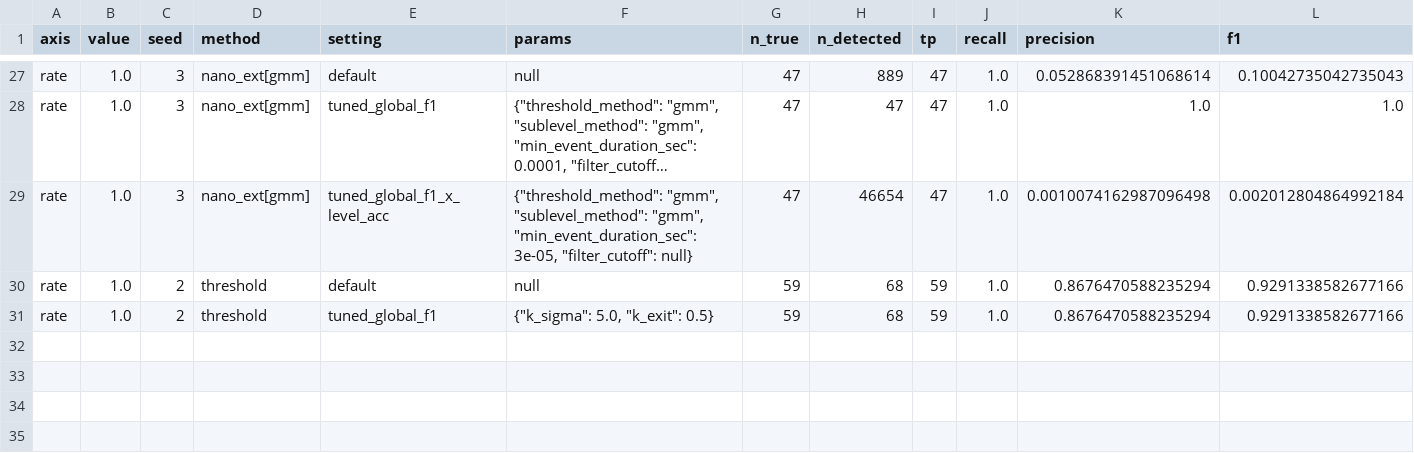
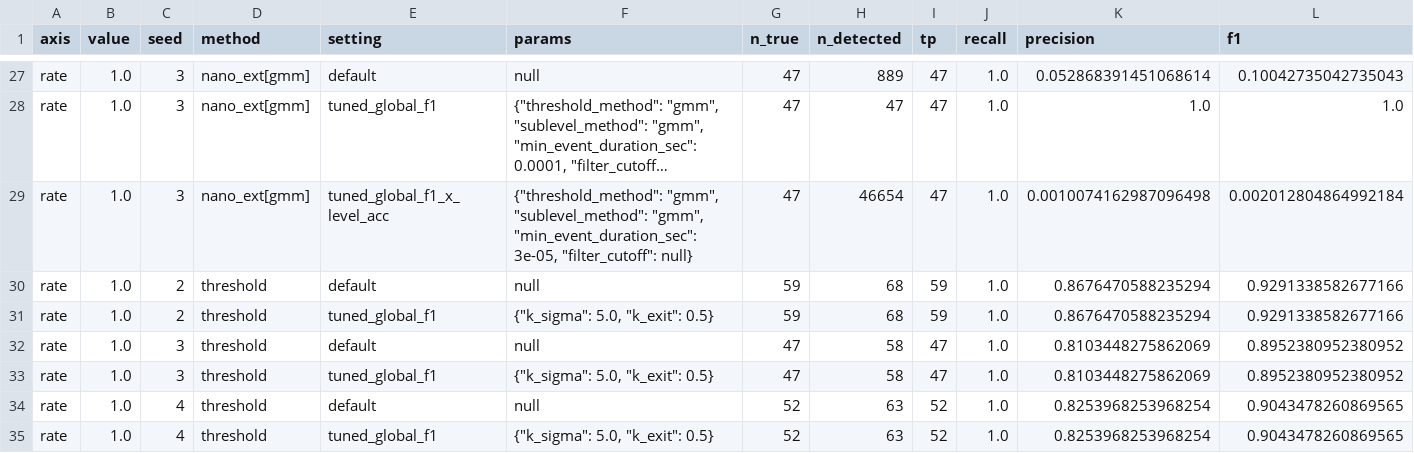
Before and after one commit to gorgeouspig/Nano_ext, a CSV file: benchmarks/results/phase3_runs.csv, drawn as a sheet; only a part is shown, gaps mark what is left out; long unchanged cells end in …; rows hold the shown columns only; the diff names each change by its address in the sheet, - before the commit and + after, or states it on an @@ line.

```diff
--- a/benchmarks/results/phase3_runs.csv
+++ b/benchmarks/results/phase3_runs.csv
+row 32: rate | 1.0 | 3 | threshold | default | null | 47 | 58 | 47 | 1.0 | 0.8103448275862069 | 0.8952380952380952
+row 33: rate | 1.0 | 3 | threshold | tuned_global_f1 | {"k_sigma": 5.0, "k_exit": 0.5} | 47 | 58 | 47 | 1.0 | 0.8103448275862069 | 0.8952380952380952
+row 34: rate | 1.0 | 4 | threshold | default | null | 52 | 63 | 52 | 1.0 | 0.8253968253968254 | 0.9043478260869565
+row 35: rate | 1.0 | 4 | threshold | tuned_global_f1 | {"k_sigma": 5.0, "k_exit": 0.5} | 52 | 63 | 52 | 1.0 | 0.8253968253968254 | 0.9043478260869565
```
